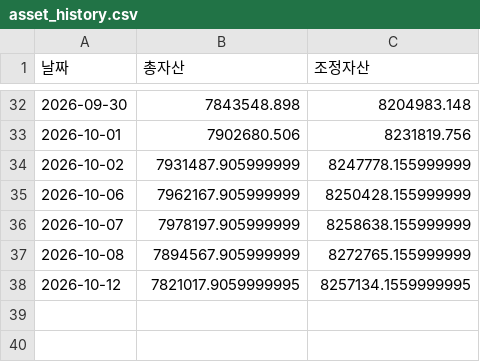
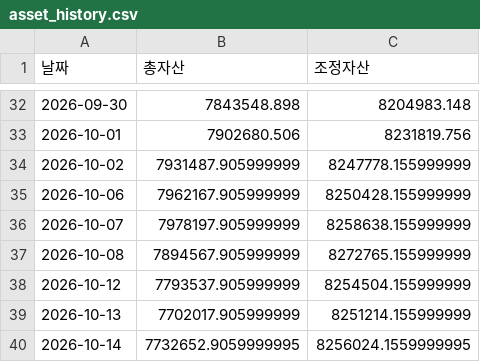
Before and after one commit to frel7022-png/Ochestration, a CSV file: asset_history.csv, drawn as a sheet; only a part is shown, gaps mark what is left out.

```diff
--- a/asset_history.csv
+++ b/asset_history.csv
@@ -37,2 +37,4 @@
 2026-10-08,7894567.905999999,8272765.155999999
-2026-10-12,7821017.9059999995,8257134.1559999995
+2026-10-12,7793537.905999999,8254504.155999999
+2026-10-13,7702017.905999999,8251214.155999999
+2026-10-14,7732652.9059999995,8256024.1559999995
```
Also changed, not shown: bigcap_history.csv, index_history.csv, 7 other files.
